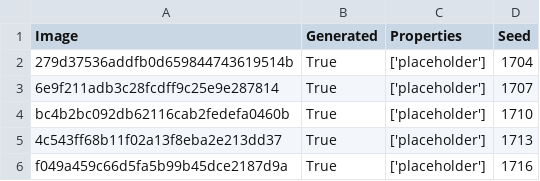
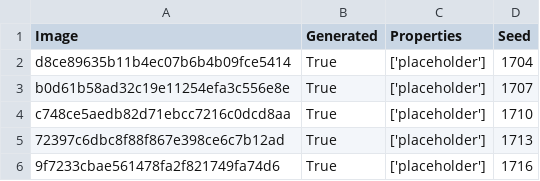
Before and after one commit to NFTroboTO/Bit_Dino, a CSV file: pixel_dino_database.csv, drawn as a sheet.

Commit message:
updated classes and generate code

```diff
--- a/pixel_dino_database.csv
+++ b/pixel_dino_database.csv
@@ -1,6 +1,6 @@
 Image,Generated,Properties,Seed
-279d37536addfb0d659844743619514b,True,['placeholder'],1704
-6e9f211adb3c28fcdff9c25e9e287814,True,['placeholder'],1707
-bc4b2bc092db62116cab2fedefa0460b,True,['placeholder'],1710
-4c543ff68b11f02a13f8eba2e213dd37,True,['placeholder'],1713
-f049a459c66d5fa5b99b45dce2187d9a,True,['placeholder'],1716
+d8ce89635b11b4ec07b6b4b09fce5414,True,['placeholder'],1704
+b0d61b58ad32c19e11254efa3c556e8e,True,['placeholder'],1707
+c748ce5aedb82d71ebcc7216c0dcd8aa,True,['placeholder'],1710
+72397c6dbc8f88f867e398ce6c7b12ad,True,['placeholder'],1713
+9f7233cbae561478fa2f821749fa74d6,True,['placeholder'],1716
```
Also changed, not shown: 5 other files.
